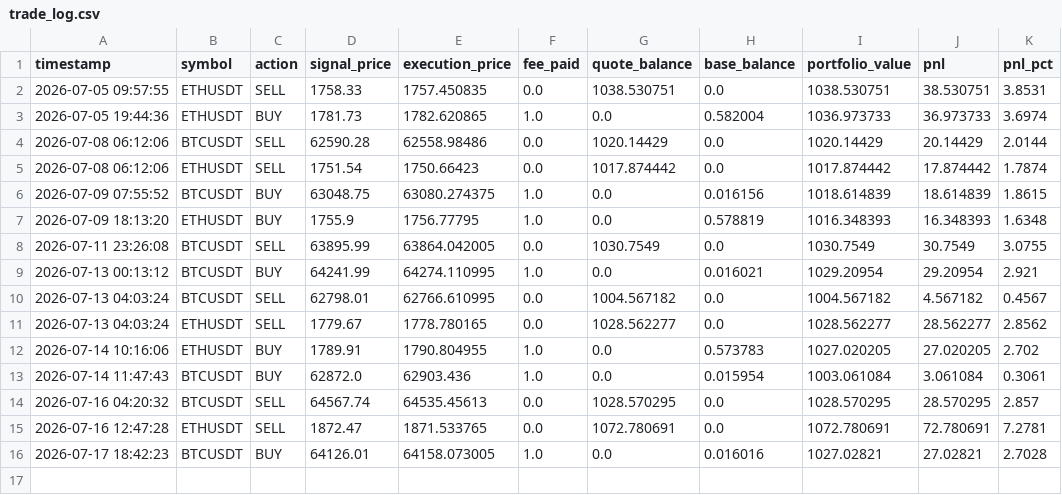
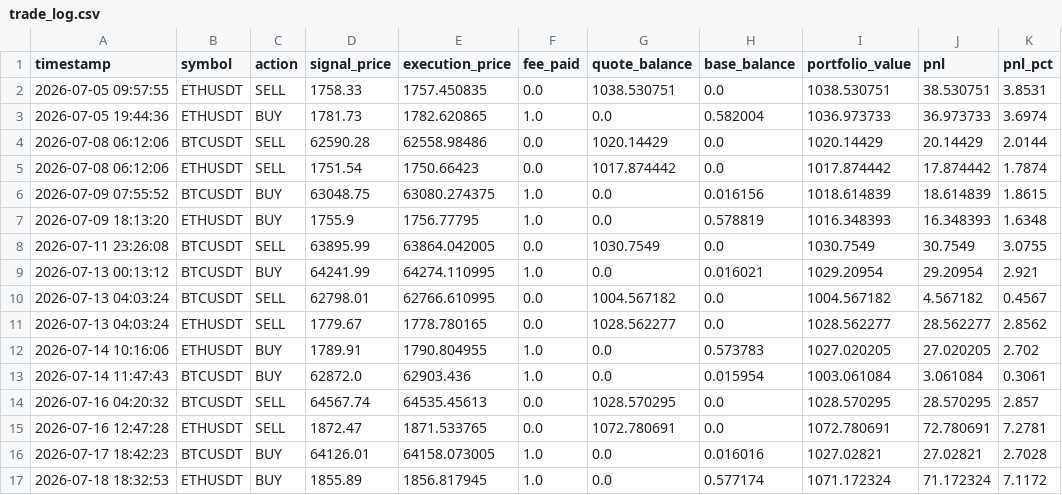
Before and after one commit to AnthonWinther/Trading_bot, a CSV file: trade_log.csv, drawn as a sheet.

```diff
--- a/trade_log.csv
+++ b/trade_log.csv
@@ -16 +16,2 @@ timestamp,symbol,action,signal_price,execution_price,fee_paid,quote_balance,base
 2026-07-17 18:42:23,BTCUSDT,BUY,64126.01,64158.073005,1.0,0.0,0.016016,1027.02821,27.02821,2.7028
+2026-07-18 18:32:53,ETHUSDT,BUY,1855.89,1856.817945,1.0,0.0,0.577174,1071.172324,71.172324,7.1172
```
Also changed, not shown: 2 other files.
